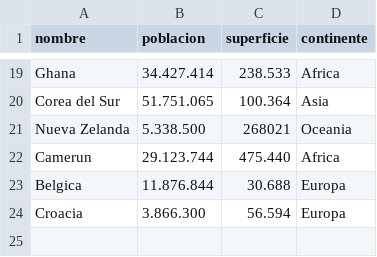
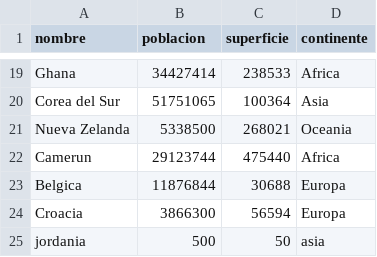
Before and after one commit to GuidoHermann/TP-INTEGRADOR-PROGRA1, a CSV file: paises.csv, drawn as a sheet; only a part is shown, gaps mark what is left out; the diff covers the shown part only; the diff names each change by its address in the sheet, - before the commit and + after, or states it on an @@ line.

```diff
--- a/paises.csv
+++ b/paises.csv
-B19 (poblacion): 34.427.414
+B19 (poblacion): 34427414
-C19 (superficie): 238.533
+C19 (superficie): 238533
-B20 (poblacion): 51.751.065
+B20 (poblacion): 51751065
-C20 (superficie): 100.364
+C20 (superficie): 100364
-B21 (poblacion): 5.338.500
+B21 (poblacion): 5338500
-B22 (poblacion): 29.123.744
+B22 (poblacion): 29123744
-C22 (superficie): 475.440
+C22 (superficie): 475440
-B23 (poblacion): 11.876.844
+B23 (poblacion): 11876844
-C23 (superficie): 30.688
+C23 (superficie): 30688
-B24 (poblacion): 3.866.300
+B24 (poblacion): 3866300
-C24 (superficie): 56.594
+C24 (superficie): 56594
+row 25: jordania | 500 | 50 | asia
```
Also changed, not shown: 32 edited cells elsewhere in this file, 1 other file.
